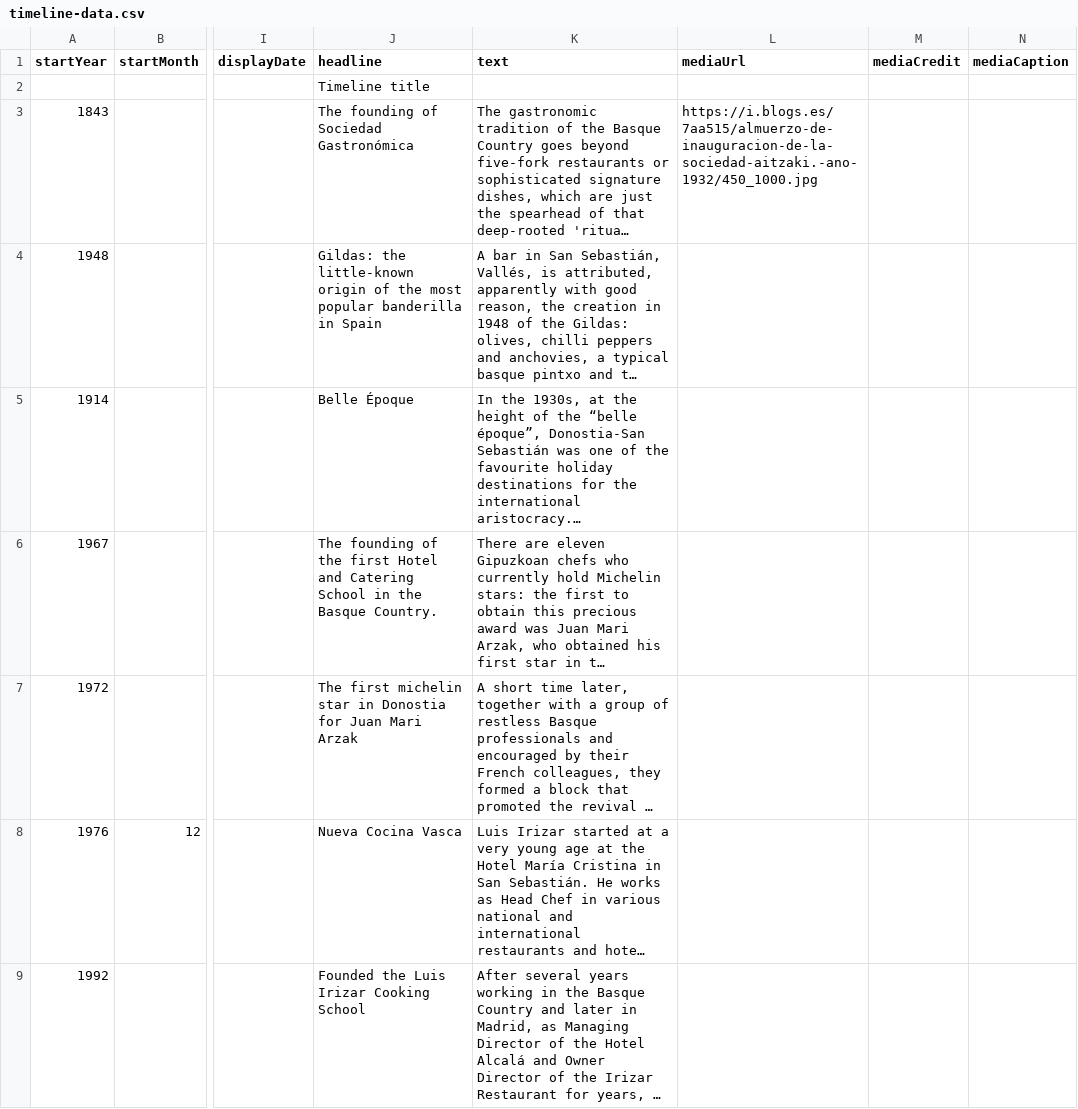
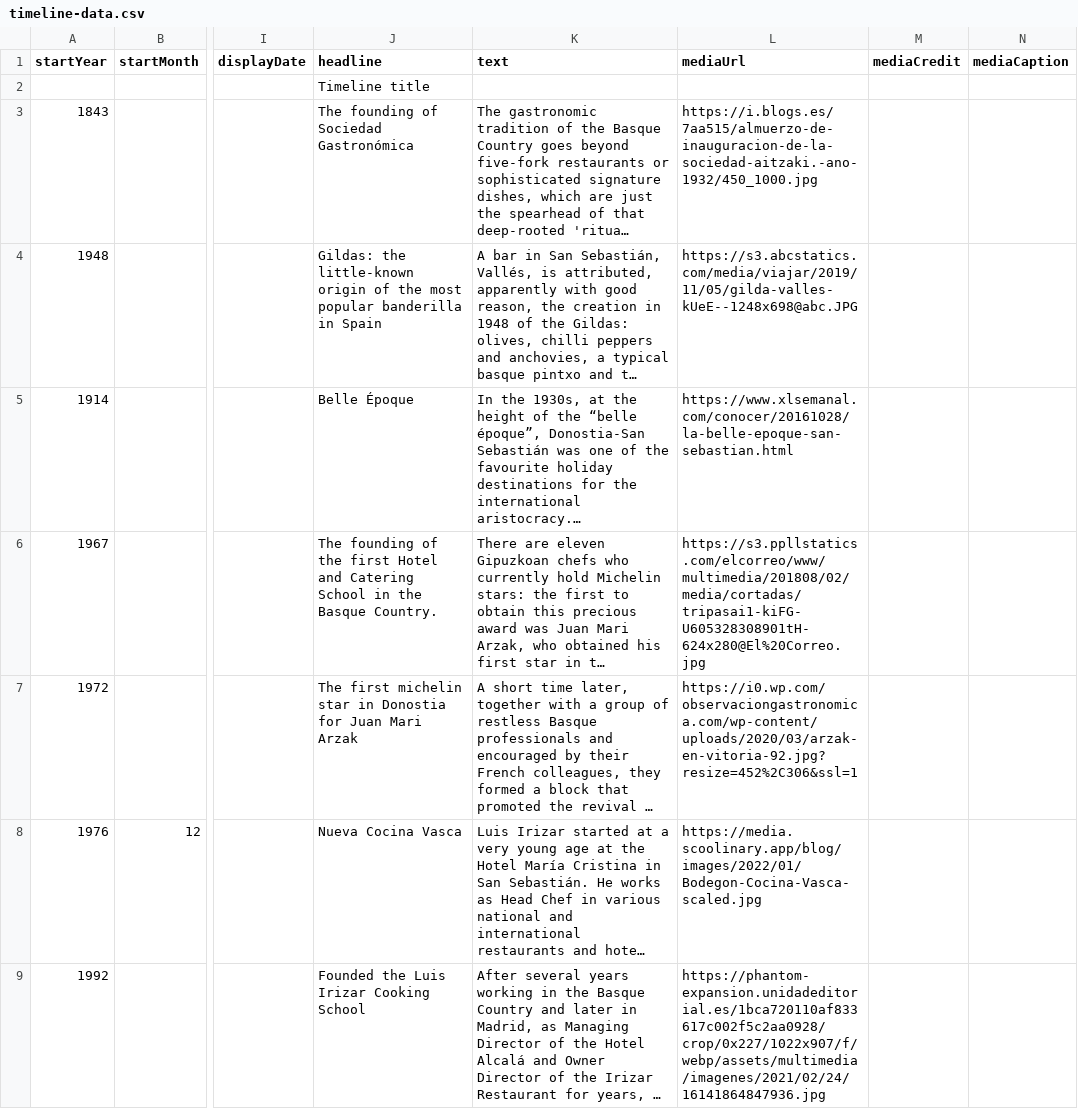
Before and after one commit to DeustoKom/MSGW2023-timeline, a CSV file: docs/groupA/timeline-data.csv, drawn as a sheet; only a part is shown, gaps mark what is left out; long unchanged cells end in …; the diff covers the shown part only; the diff names each change by its address in the sheet, - before the commit and + after, or states it on an @@ line.

Commit message:
Add files via upload

```diff
--- a/docs/groupA/timeline-data.csv
+++ b/docs/groupA/timeline-data.csv
-L4 (mediaUrl): (empty)
+L4 (mediaUrl): https://s3.abcstatics.com/media/viajar/2019/11/05/gilda-valles-kUeE--1248x698@abc.JPG
-L5 (mediaUrl): (empty)
+L5 (mediaUrl): https://www.xlsemanal.com/conocer/20161028/la-belle-epoque-san-sebastian.html
-L6 (mediaUrl): (empty)
+L6 (mediaUrl): https://s3.ppllstatics.com/elcorreo/www/multimedia/201808/02/media/cortadas/tripasai1-kiFG-U605328308901tH-624x280@El%20Correo.jpg
-L7 (mediaUrl): (empty)
+L7 (mediaUrl): https://i0.wp.com/observaciongastronomica.com/wp-content/uploads/2020/03/arzak-en-vitoria-92.jpg?resize=452%2C306&ssl=1
-L8 (mediaUrl): (empty)
+L8 (mediaUrl): https://media.scoolinary.app/blog/images/2022/01/Bodegon-Cocina-Vasca-scaled.jpg
-L9 (mediaUrl): (empty)
+L9 (mediaUrl): https://phantom-expansion.unidadeditorial.es/1bca720110af833617c002f5c2aa0928/crop/0x227/1022x907/f/webp/assets/multimedia/imagenes/2021/02/24/16141864847936.jpg
```
Also changed, not shown: 4 edited cells elsewhere in this file.
